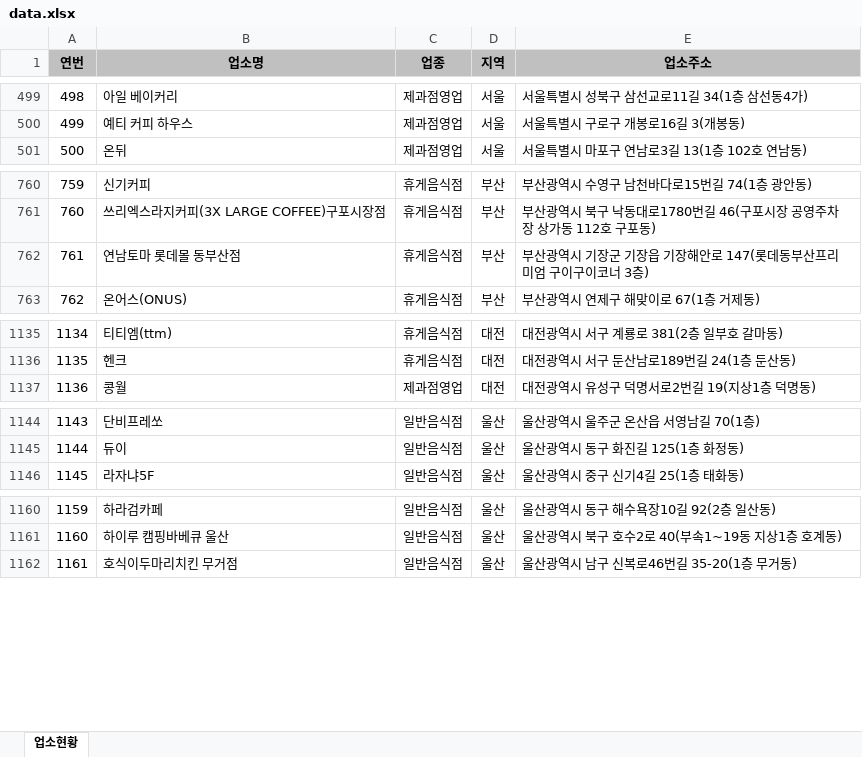
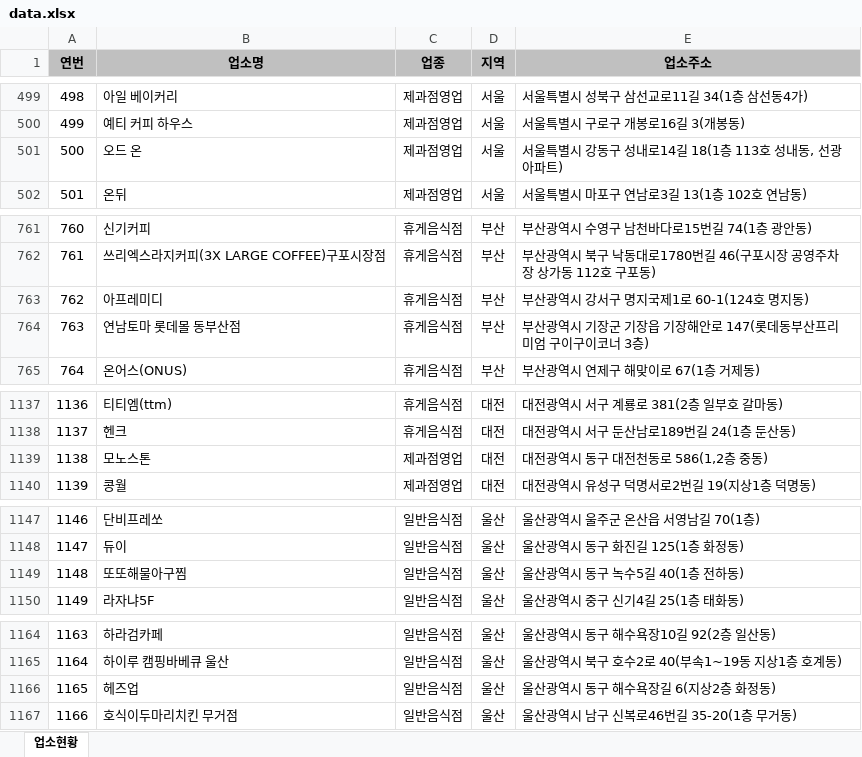
Before and after one commit to mumuabba/mumu_search, an Excel workbook: data.xlsx, sheet 업소현황, drawn as a sheet; only a part is shown, gaps mark what is left out; values as stored, in another font and other column widths than the file's, no borders; the diff covers the shown part only; the diff names each change by its address in the sheet, - before the commit and + after, or states it on an @@ line.

```diff
--- a/data.xlsx (sheet 업소현황)
+++ b/data.xlsx (sheet 업소현황)
@@ column A (연번) renumbered between rows 246 and 2755 @@
+row 501: 500 | 오드 온 | 제과점영업 | 서울 | 서울특별시 강동구 성내로14길 18(1층 113호 성내동, 선광아파트)
+row 763: 762 | 아프레미디 | 휴게음식점 | 부산 | 부산광역시 강서구 명지국제1로 60-1(124호 명지동)
+row 1139: 1138 | 모노스톤 | 제과점영업 | 대전 | 대전광역시 동구 대전천동로 586(1,2층 중동)
+row 1149: 1148 | 또또해물아구찜 | 일반음식점 | 울산 | 울산광역시 동구 녹수5길 40(1층 전하동)
+row 1166: 1165 | 헤즈업 | 일반음식점 | 울산 | 울산광역시 동구 해수욕장길 6(지상2층 화정동)
```
Also changed, not shown: 5 added rows, 1 removed row and 4 moved rows elsewhere in this sheet, 2 other files.
